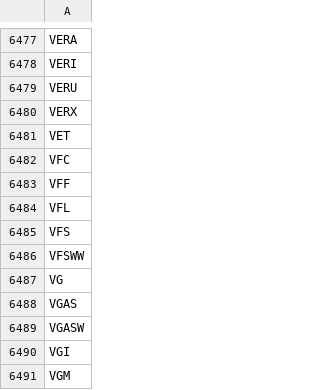
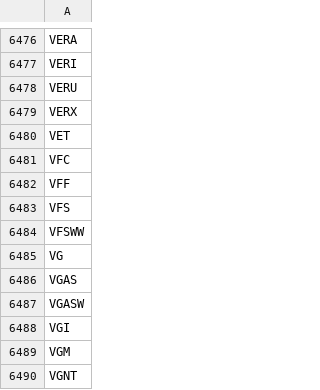
Before and after one commit to gitdhirajsv/Azalyst-Stock-Intelligence, a CSV file: global_tickers.csv, drawn as a sheet; only a part is shown, gaps mark what is left out; the shorter side is filled out with more unchanged rows; removed rows and columns are numbered as before the commit, all else as after; the diff covers the shown part only; the diff names each change by its address in the sheet, - before the commit and + after, or states it on an @@ line.

```diff
--- a/global_tickers.csv
+++ b/global_tickers.csv
-row 6484: VFL
```
Also changed, not shown: 3 added rows, 4 removed rows and 1 edited cell elsewhere in this file, 1 other file.
